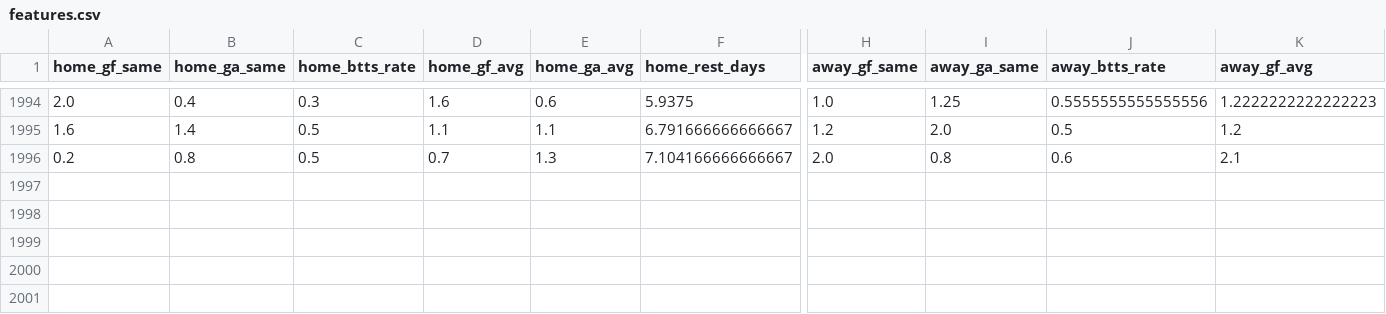
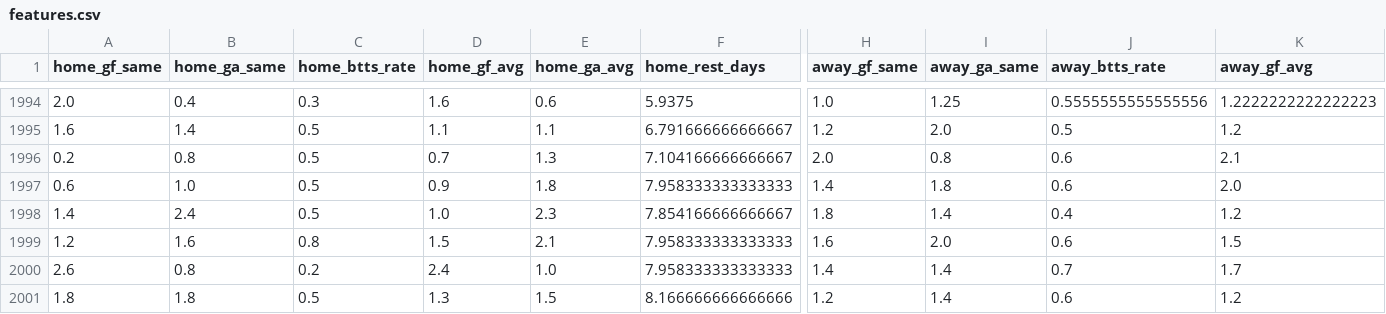
Before and after one commit to Jbluis553/Premier-League, a CSV file: data/processed/features.csv, drawn as a sheet; only a part is shown, gaps mark what is left out; rows hold the shown columns only; the diff names each change by its address in the sheet, - before the commit and + after, or states it on an @@ line.

```diff
--- a/data/processed/features.csv
+++ b/data/processed/features.csv
+row 1997: 0.6 | 1.0 | 0.5 | 0.9 | 1.8 | 7.958333333333333 | 1.4 | 1.8 | 0.6 | 2.0
+row 1998: 1.4 | 2.4 | 0.5 | 1.0 | 2.3 | 7.854166666666667 | 1.8 | 1.4 | 0.4 | 1.2
+row 1999: 1.2 | 1.6 | 0.8 | 1.5 | 2.1 | 7.958333333333333 | 1.6 | 2.0 | 0.6 | 1.5
+row 2000: 2.6 | 0.8 | 0.2 | 2.4 | 1.0 | 7.958333333333333 | 1.4 | 1.4 | 0.7 | 1.7
+row 2001: 1.8 | 1.8 | 0.5 | 1.3 | 1.5 | 8.166666666666666 | 1.2 | 1.4 | 0.6 | 1.2
```
Also changed, not shown: 4 other files.
